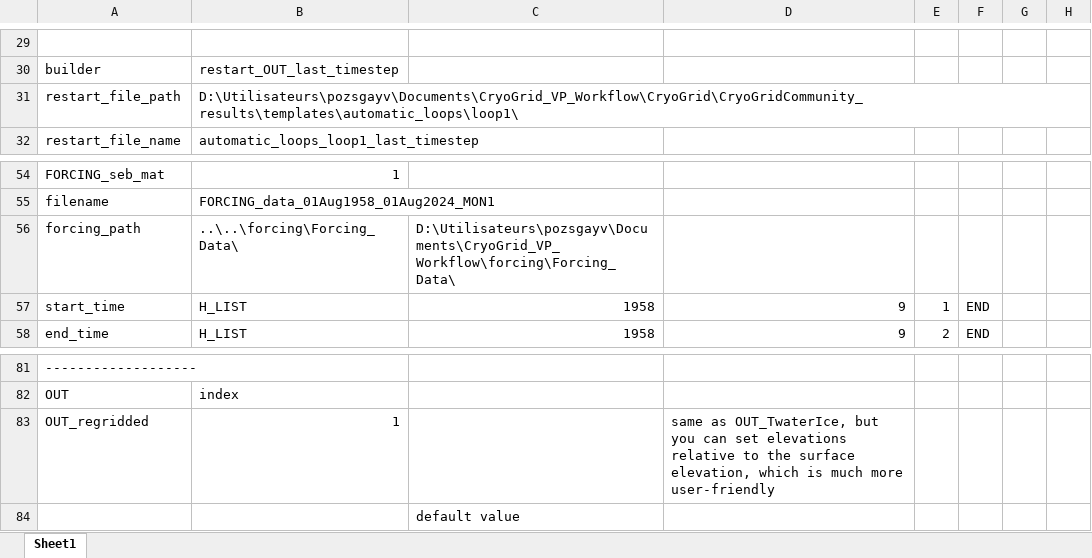
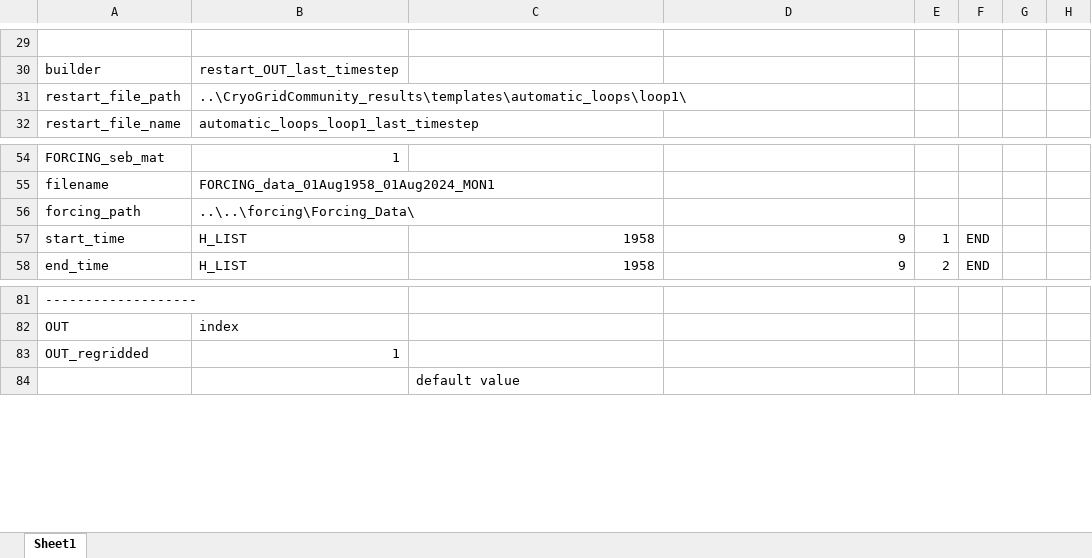
Before and after one commit to VictorPozsgay/CryoGrid_VP_Workflow, an Excel workbook: CryoGrid/CryoGridCommunity_results/templates/automatic_loops/loop1/loop1.xlsx, sheet Sheet1, drawn as a sheet; only a part is shown, gaps mark what is left out; values as stored, in another font and other column widths than the file's, no borders; the diff names each change by its address in the sheet, - before the commit and + after, or states it on an @@ line.

```diff
--- a/CryoGrid/CryoGridCommunity_results/templates/automatic_loops/loop1/loop1.xlsx (sheet Sheet1)
+++ b/CryoGrid/CryoGridCommunity_results/templates/automatic_loops/loop1/loop1.xlsx (sheet Sheet1)
-B31: D:\Utilisateurs\pozsgayv\Documents\CryoGrid_VP_Workflow\CryoGrid\CryoGridCommunity_results\templates\automatic_loops\loop1\
+B31: ..\CryoGridCommunity_results\templates\automatic_loops\loop1\
-C56: D:\Utilisateurs\pozsgayv\Documents\CryoGrid_VP_Workflow\forcing\Forcing_Data\
+C56: (empty)
-D83: same as OUT_TwaterIce, but you can set elevations relative to the surface elevation, which is much more user-friendly
+D83: (empty)
```
Also changed, not shown: CryoGrid/CryoGridCommunity_results/templates/automatic_loops/NEW_PARAMS.xlsx, CryoGrid/CryoGridCommunity_results/templates/automatic_loops/TILE_LOOP_INIT.xlsx, 6 other files.
